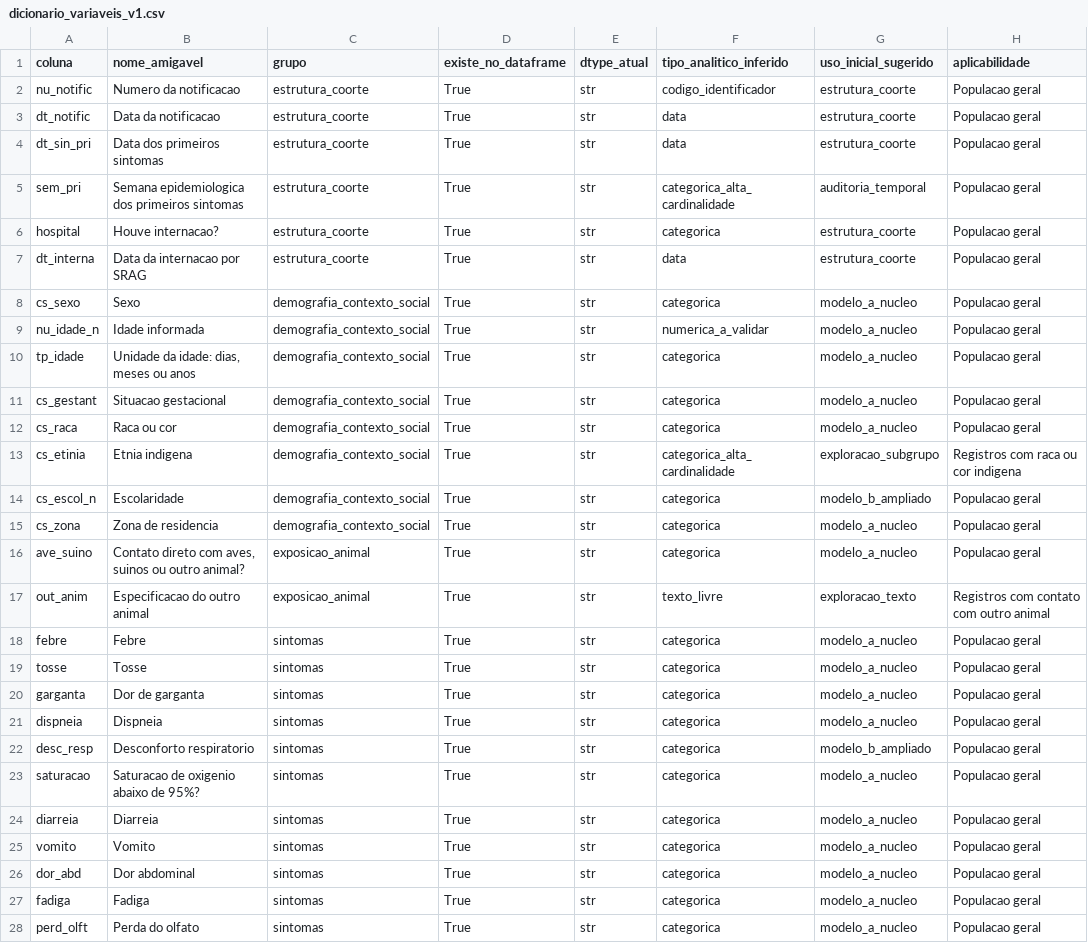
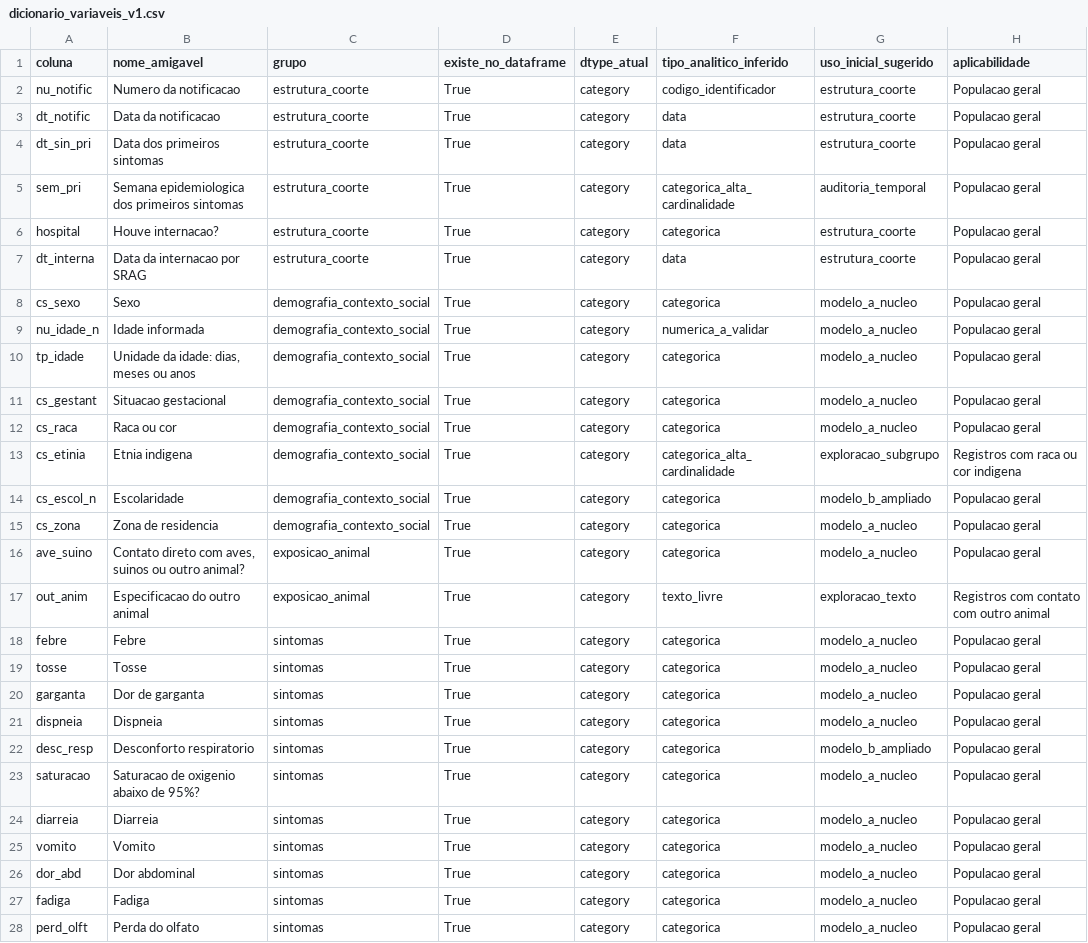
Before and after one commit to Ivan-S-Oliveira/Projeto_Integrador, a CSV file: configs/dicionario_variaveis_v1.csv, drawn as a sheet; only a part is shown; the diff covers the shown part only; the diff names each change by its address in the sheet, - before the commit and + after, or states it on an @@ line.

Commit message:
chore: aposenta a coorte provisória, remove a governança de publicação da coorte e atualiza notebooks [progress:#150] [progress:#151]

```diff
--- a/configs/dicionario_variaveis_v1.csv
+++ b/configs/dicionario_variaveis_v1.csv
-E2:E28 (dtype_atual): str
+E2:E28 (dtype_atual): category
```
Also changed, not shown: 68 edited cells elsewhere in this file, 34 other files.
